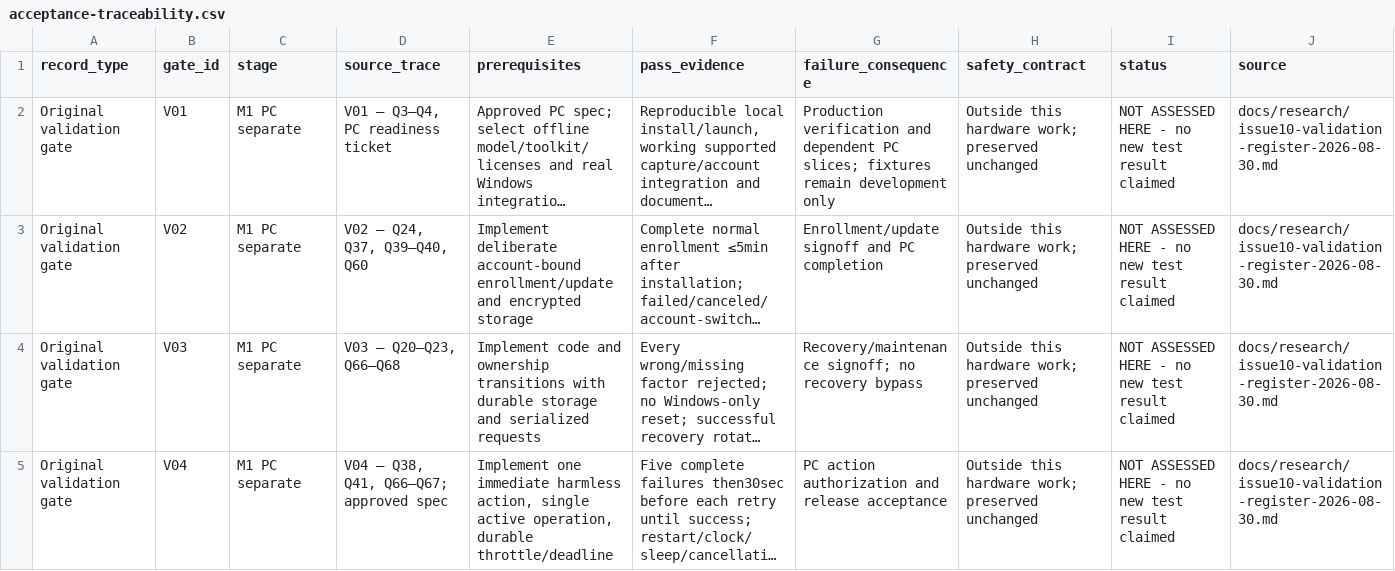
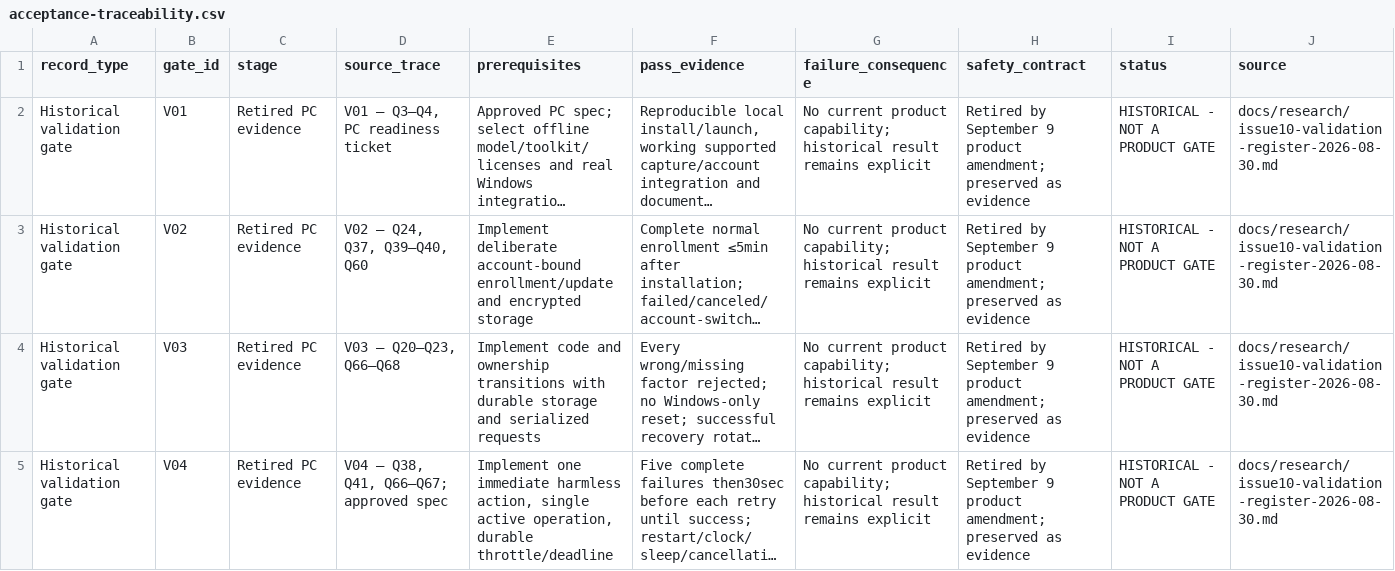
Before and after one commit to Vziraka/B.G.D, a CSV file: docs/hardware/baseline-r1/acceptance-traceability.csv, drawn as a sheet; only a part is shown; long unchanged cells end in …; the diff covers the shown part only; the diff names each change by its address in the sheet, - before the commit and + after, or states it on an @@ line.

Commit message:
Align product authority with phone and onboard flow

```diff
--- a/docs/hardware/baseline-r1/acceptance-traceability.csv
+++ b/docs/hardware/baseline-r1/acceptance-traceability.csv
-A2:A5 (record_type): Original validation gate
+A2:A5 (record_type): Historical validation gate
-C2:C5 (stage): M1 PC separate
+C2:C5 (stage): Retired PC evidence
-G2 (failure_consequence): Production verification and dependent PC slices; fixtures remain development only
+G2 (failure_consequence): No current product capability; historical result remains explicit
-H2:H5 (safety_contract): Outside this hardware work; preserved unchanged
+H2:H5 (safety_contract): Retired by September 9 product amendment; preserved as evidence
-I2:I5 (status): NOT ASSESSED HERE - no new test result claimed
+I2:I5 (status): HISTORICAL - NOT A PRODUCT GATE
-G3 (failure_consequence): Enrollment/update signoff and PC completion
+G3 (failure_consequence): No current product capability; historical result remains explicit
-G4 (failure_consequence): Recovery/maintenance signoff; no recovery bypass
+G4 (failure_consequence): No current product capability; historical result remains explicit
-G5 (failure_consequence): PC action authorization and release acceptance
+G5 (failure_consequence): No current product capability; historical result remains explicit
```
Also changed, not shown: 46 edited cells elsewhere in this file, 30 other files.
